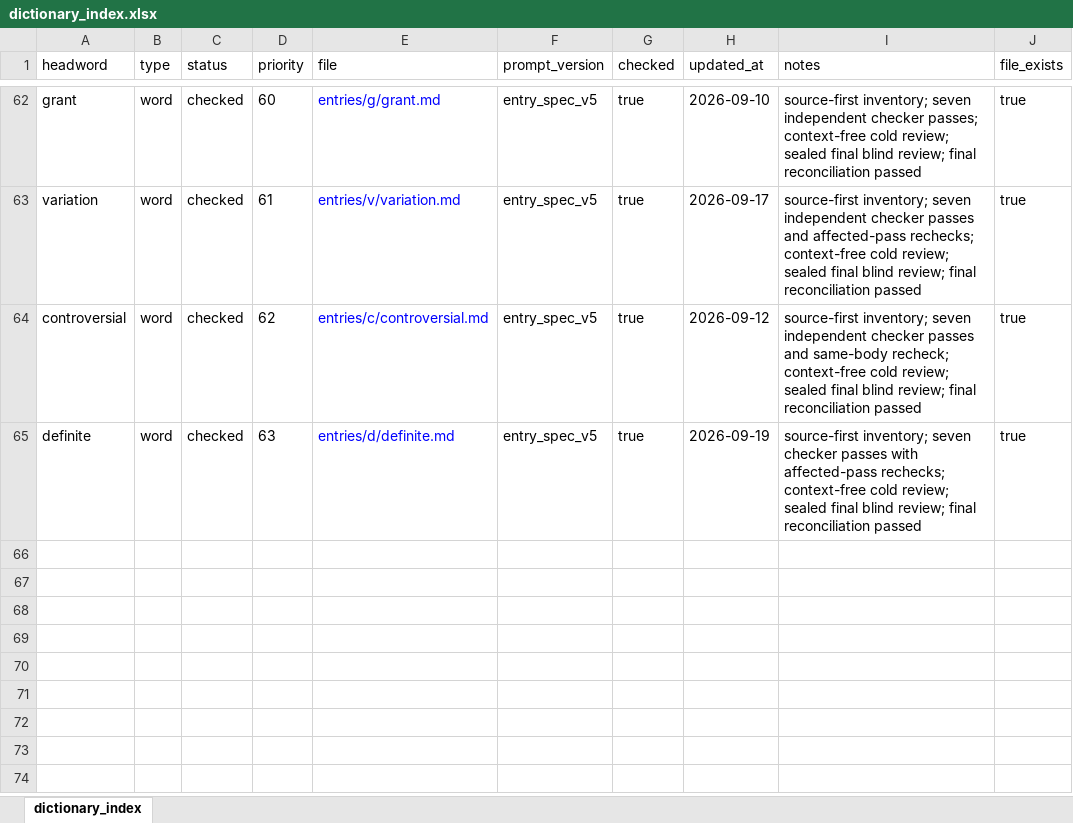
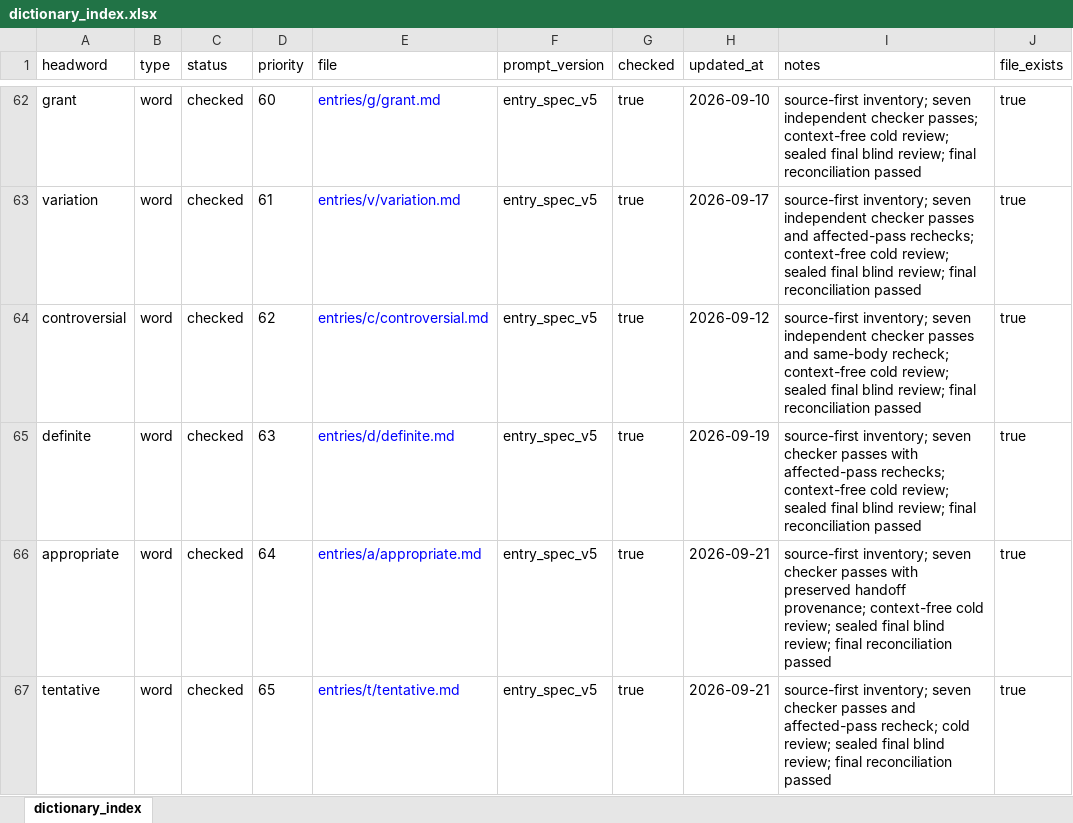
Before and after one commit to Kyapya/english-dictionary, an Excel workbook: exports/dictionary_index.xlsx, sheet dictionary_index, drawn as a sheet; only a part is shown, gaps mark what is left out; values as stored, in another font and other column widths than the file's, no borders; the diff names each change by its address in the sheet, - before the commit and + after, or states it on an @@ line.

Commit message:
workflow(tentative): finalize checked entry

```diff
--- a/exports/dictionary_index.xlsx (sheet dictionary_index)
+++ b/exports/dictionary_index.xlsx (sheet dictionary_index)
+row 66: appropriate | word | checked | 64 | entries/a/appropriate.md | entry_spec_v5 | true | 2026-09-21 | source-first inventory; seven checker passes with preserved handoff provenance; context-free cold review; sealed final blind review; final reconciliation passed | true
+row 67: tentative | word | checked | 65 | entries/t/tentative.md | entry_spec_v5 | true | 2026-09-21 | source-first inventory; seven checker passes and affected-pass recheck; cold review; sealed final blind review; final reconciliation passed | true
```
Also changed, not shown: 13 other files.
